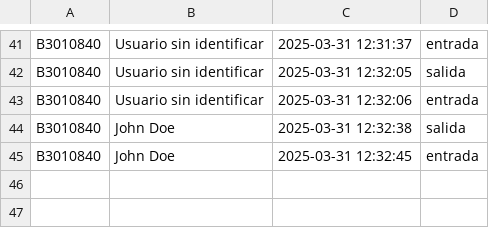
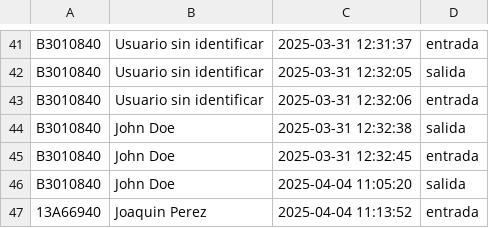
Before and after one commit to LesVinyesDAM/AsistenciaForm, a CSV file: Asistencia/database.csv, drawn as a sheet; only a part is shown, gaps mark what is left out; the diff names each change by its address in the sheet, - before the commit and + after, or states it on an @@ line.

```diff
--- a/Asistencia/database.csv
+++ b/Asistencia/database.csv
+row 46: B3010840 | John Doe | 2025-04-04 11:05:20 | salida
+row 47: 13A66940 | Joaquin Perez | 2025-04-04 11:13:52 | entrada
```
Also changed, not shown: 3 other files.
